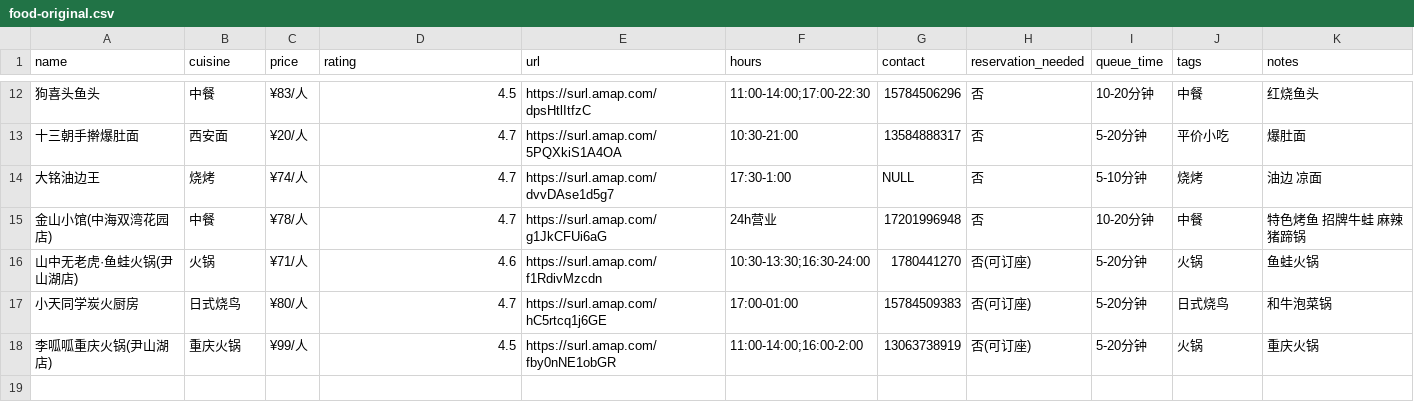
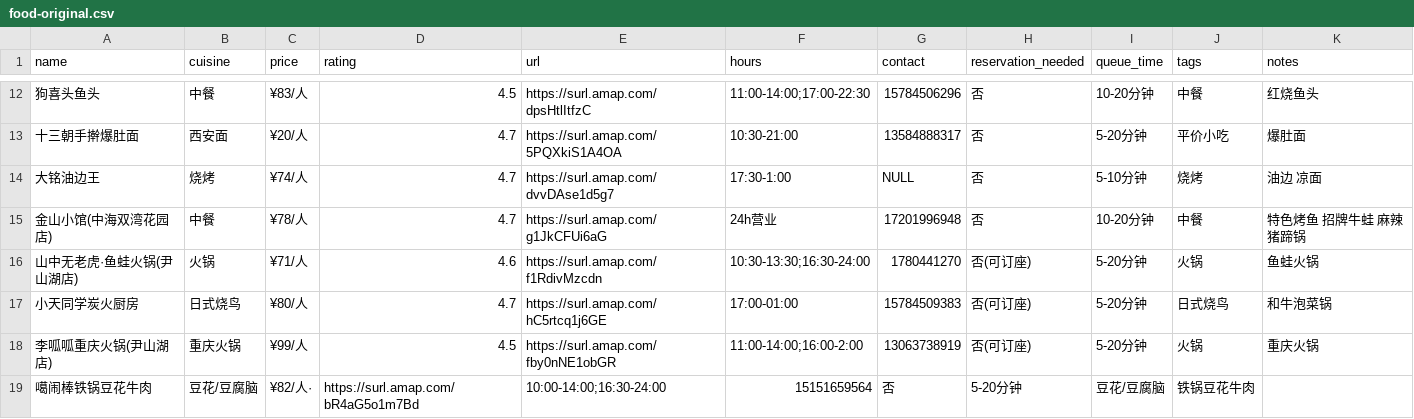
Before and after one commit to FlavorJoy/SuzhouFood, a CSV file: food-original.csv, drawn as a sheet; only a part is shown, gaps mark what is left out; the diff names each change by its address in the sheet, - before the commit and + after, or states it on an @@ line.

Commit message:
Update food-original.csv

```diff
--- a/food-original.csv
+++ b/food-original.csv
+row 19: 噶闹棒铁锅豆花牛肉 | 豆花/豆腐脑 | ¥82/人· | https://surl.amap.com/bR4aG5o1m7Bd | 10:00-14:00;16:30-24:00 | 15151659564 | 否 | 5-20分钟 | 豆花/豆腐脑 | 铁锅豆花牛肉
```
